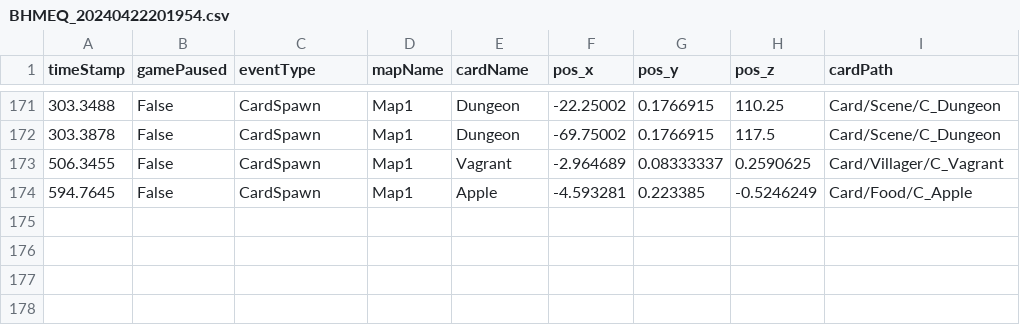
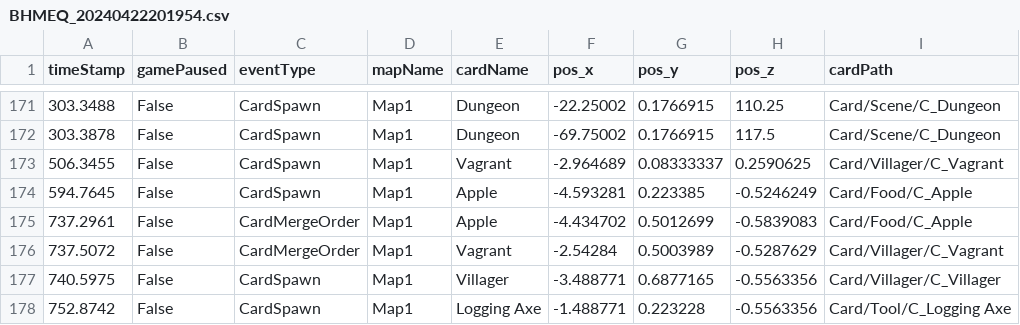
Before and after one commit to SuperHellCat/TCS_TELEREPO, a CSV file: Data/Recent/BHMEQ_20240422201954.csv, drawn as a sheet; only a part is shown, gaps mark what is left out.

Commit message:
New Data Recorded At 2024-04-22-20-28-15

```diff
--- a/Data/Recent/BHMEQ_20240422201954.csv
+++ b/Data/Recent/BHMEQ_20240422201954.csv
@@ -174 +174,5 @@ timeStamp,gamePaused,eventType,mapName,cardName,pos_x,pos_y,pos_z,cardPath
 594.7645,False,CardSpawn,Map1,Apple,-4.593281,0.223385,-0.5246249,Card/Food/C_Apple
+737.2961,False,CardMergeOrder,Map1,Apple,-4.434702,0.5012699,-0.5839083,Card/Food/C_Apple
+737.5072,False,CardMergeOrder,Map1,Vagrant,-2.54284,0.5003989,-0.5287629,Card/Villager/C_Vagrant
+740.5975,False,CardSpawn,Map1,Villager,-3.488771,0.6877165,-0.5563356,Card/Villager/C_Villager
+752.8742,False,CardSpawn,Map1,Logging Axe,-1.488771,0.223228,-0.5563356,Card/Tool/C_Logging Axe
```
